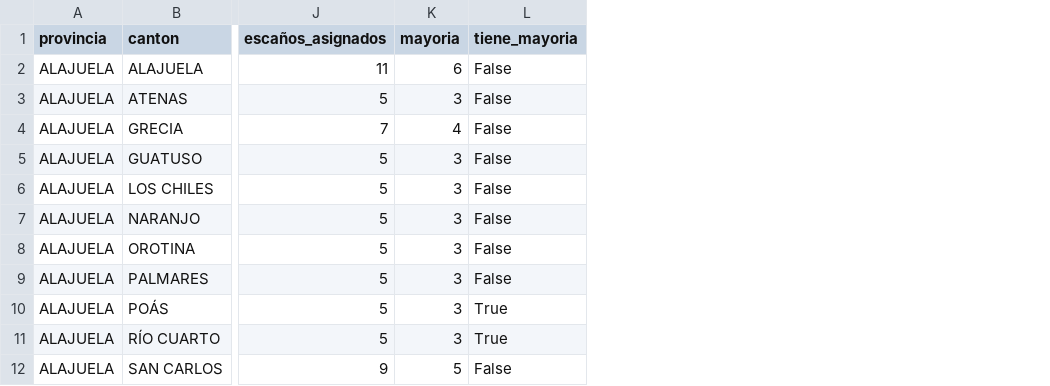
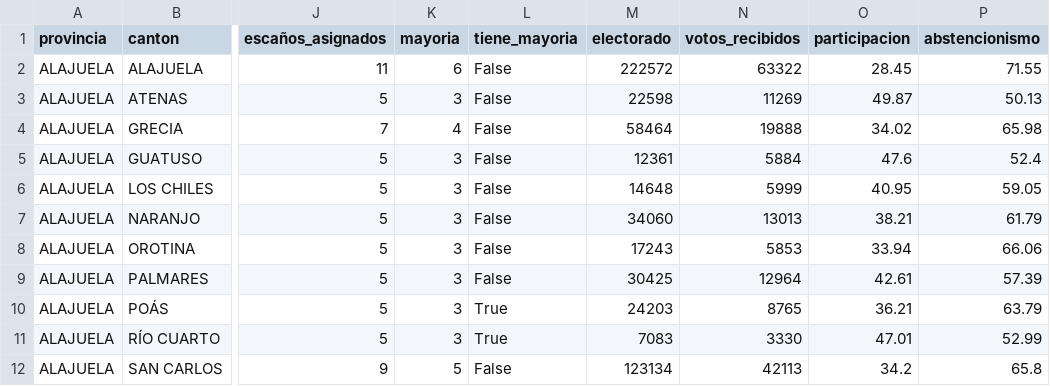
Before and after one commit to andresborn/municipales-notebook, a CSV file: src/data/clean/resumen_regidurias_canton_2024.csv, drawn as a sheet; only a part is shown, gaps mark what is left out; the diff names each change by its address in the sheet, - before the commit and + after, or states it on an @@ line.

Commit message:
Agregar abstencionismo y participacion

```diff
--- a/src/data/clean/resumen_regidurias_canton_2024.csv
+++ b/src/data/clean/resumen_regidurias_canton_2024.csv
+column M (electorado), rows 2-12: 222572 | 22598 | 58464 | 12361 | 14648 | 34060 | 17243 | 30425 | 24203 | 7083 | 123134
+column N (votos_recibidos), rows 2-12: 63322 | 11269 | 19888 | 5884 | 5999 | 13013 | 5853 | 12964 | 8765 | 3330 | 42113
+column O (participacion), rows 2-12: 28.45 | 49.87 | 34.02 | 47.6 | 40.95 | 38.21 | 33.94 | 42.61 | 36.21 | 47.01 | 34.2
+column P (abstencionismo), rows 2-12: 71.55 | 50.13 | 65.98 | 52.4 | 59.05 | 61.79 | 66.06 | 57.39 | 63.79 | 52.99 | 65.8
```
Also changed, not shown: src/data/clean/resumen_alcaldes_canton_2020.csv, src/data/clean/resumen_alcaldes_canton_2024.csv, 17 other files.
